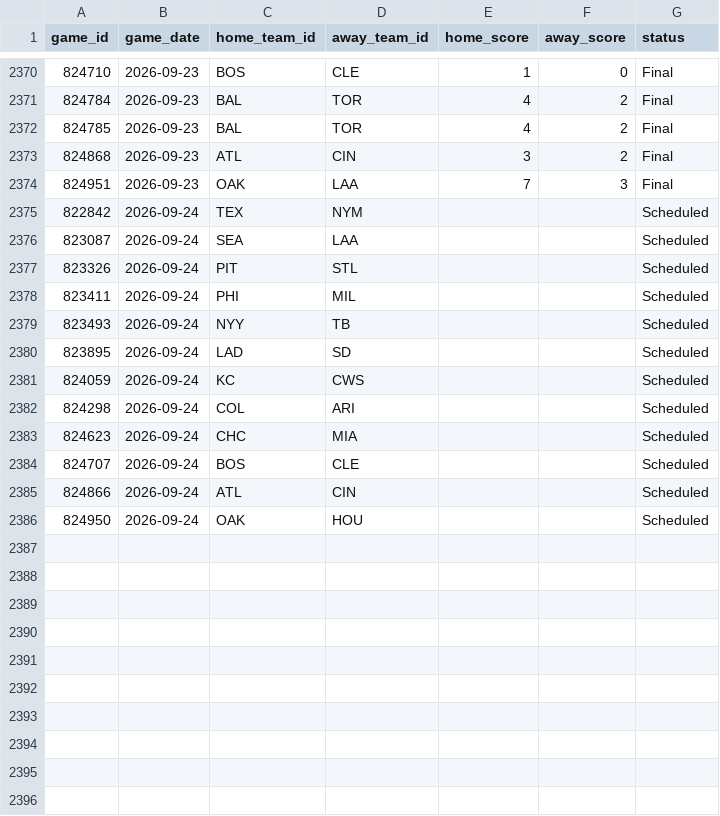
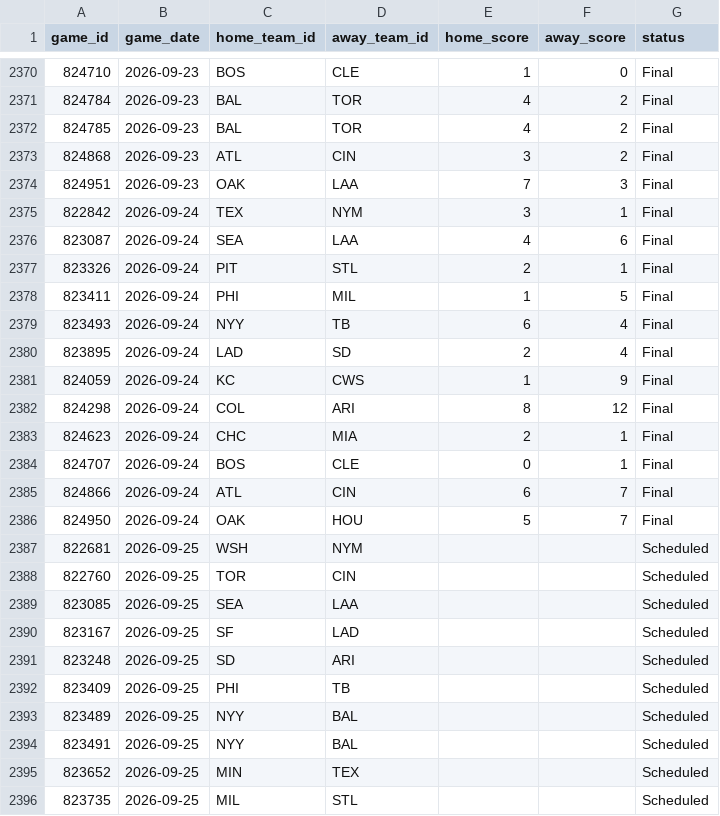
Before and after one commit to gigadon/Thats-Baseball, a CSV file: data/games_2026.csv, drawn as a sheet; only a part is shown, gaps mark what is left out; the diff covers the shown part only.

```diff
--- a/data/games_2026.csv
+++ b/data/games_2026.csv
@@ -2374,13 +2374,23 @@ game_id,game_date,home_team_id,away_team_id,home_score,away_score,status
 824951,2026-09-23,OAK,LAA,7,3,Final
-822842,2026-09-24,TEX,NYM,,,Scheduled
-823087,2026-09-24,SEA,LAA,,,Scheduled
-823326,2026-09-24,PIT,STL,,,Scheduled
-823411,2026-09-24,PHI,MIL,,,Scheduled
-823493,2026-09-24,NYY,TB,,,Scheduled
-823895,2026-09-24,LAD,SD,,,Scheduled
-824059,2026-09-24,KC,CWS,,,Scheduled
-824298,2026-09-24,COL,ARI,,,Scheduled
-824623,2026-09-24,CHC,MIA,,,Scheduled
-824707,2026-09-24,BOS,CLE,,,Scheduled
-824866,2026-09-24,ATL,CIN,,,Scheduled
-824950,2026-09-24,OAK,HOU,,,Scheduled
+822842,2026-09-24,TEX,NYM,3,1,Final
+823087,2026-09-24,SEA,LAA,4,6,Final
+823326,2026-09-24,PIT,STL,2,1,Final
+823411,2026-09-24,PHI,MIL,1,5,Final
+823493,2026-09-24,NYY,TB,6,4,Final
+823895,2026-09-24,LAD,SD,2,4,Final
+824059,2026-09-24,KC,CWS,1,9,Final
+824298,2026-09-24,COL,ARI,8,12,Final
+824623,2026-09-24,CHC,MIA,2,1,Final
+824707,2026-09-24,BOS,CLE,0,1,Final
+824866,2026-09-24,ATL,CIN,6,7,Final
+824950,2026-09-24,OAK,HOU,5,7,Final
+822681,2026-09-25,WSH,NYM,,,Scheduled
+822760,2026-09-25,TOR,CIN,,,Scheduled
+823085,2026-09-25,SEA,LAA,,,Scheduled
+823167,2026-09-25,SF,LAD,,,Scheduled
+823248,2026-09-25,SD,ARI,,,Scheduled
+823409,2026-09-25,PHI,TB,,,Scheduled
+823489,2026-09-25,NYY,BAL,,,Scheduled
+823491,2026-09-25,NYY,BAL,,,Scheduled
+823652,2026-09-25,MIN,TEX,,,Scheduled
+823735,2026-09-25,MIL,STL,,,Scheduled
```
Also changed, not shown: 7 added rows and 4 edited cells elsewhere in this file, 5 other files.
